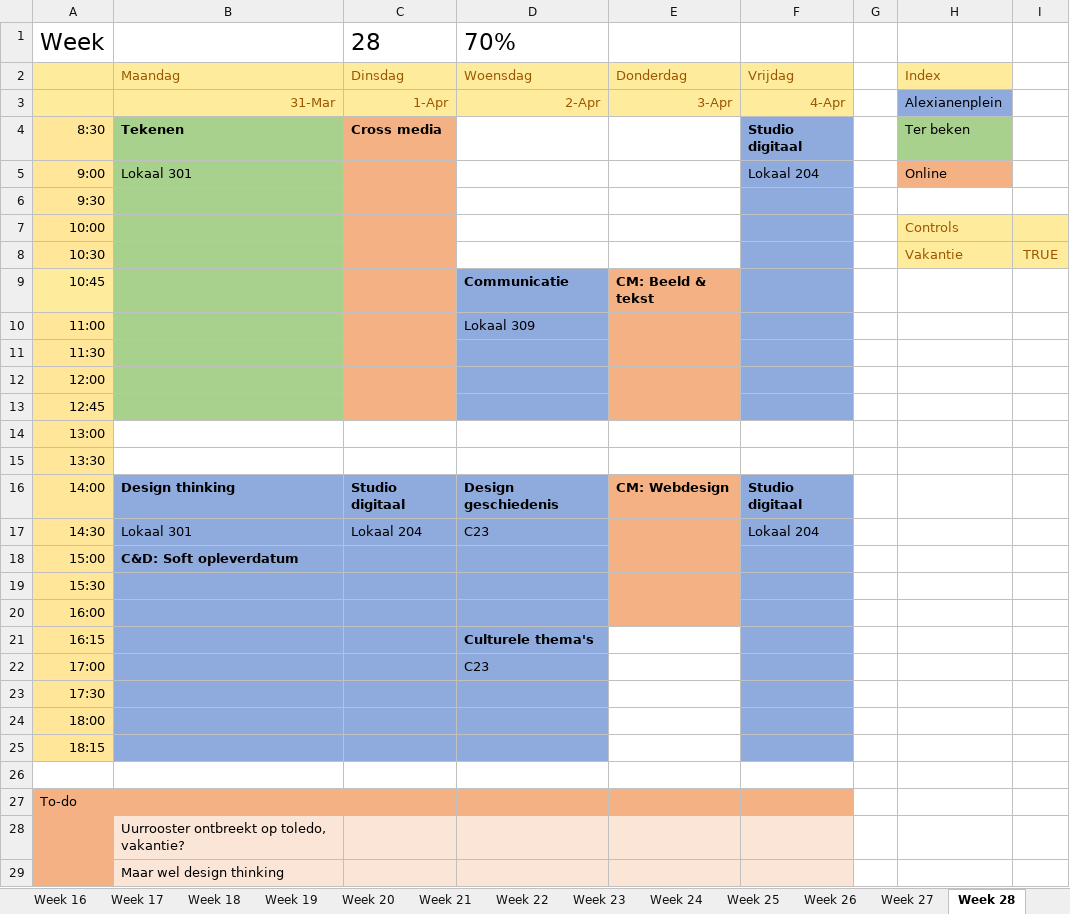
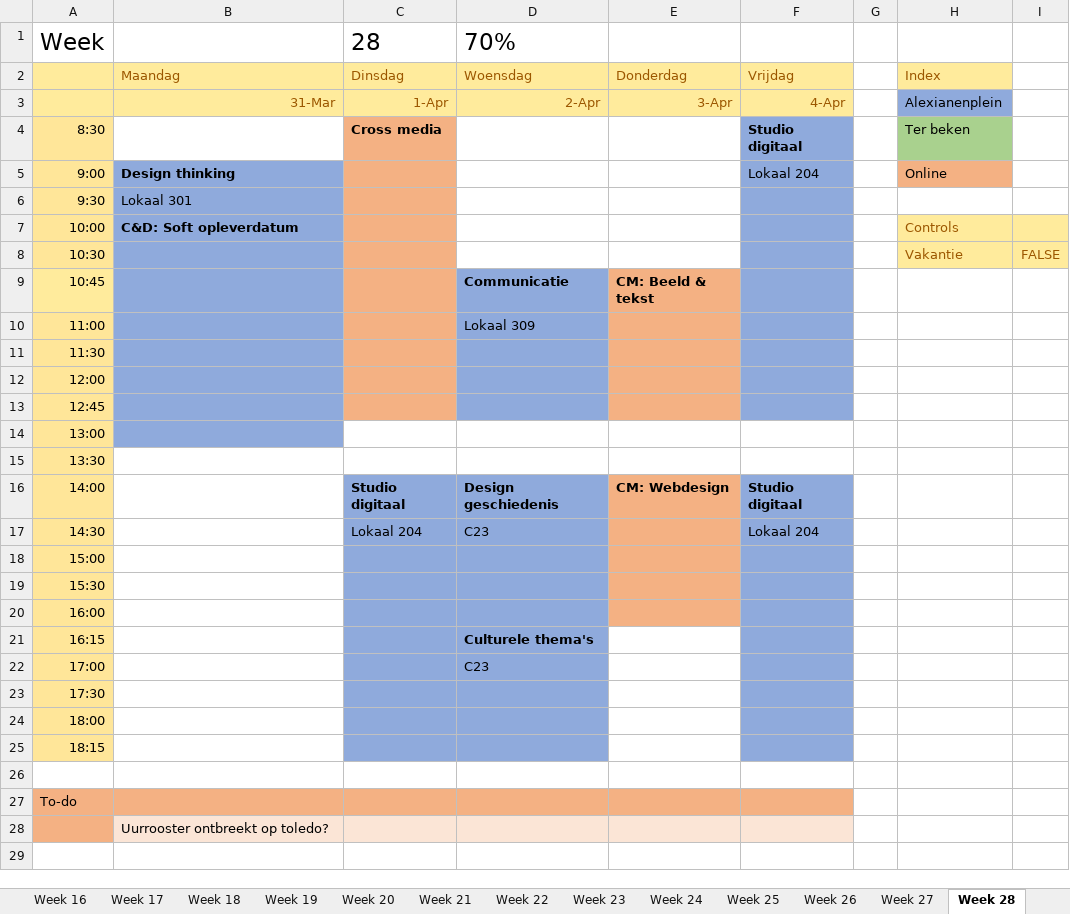
Before and after one commit to ninjahisser/LUCA-2, an Excel workbook: uurrooster.xlsx, sheet Week 28, drawn as a sheet; values as stored, in another font and other column widths than the file's, no borders; conditional formats not drawn; the diff names each change by its address in the sheet, - before the commit and + after, or states it on an @@ line.

```diff
--- a/uurrooster.xlsx (sheet Week 28)
+++ b/uurrooster.xlsx (sheet Week 28)
-B4: Tekenen
+B4: (empty)
-B4 fill: #A9D18E
+B4 fill: none
-B5: Lokaal 301
+B5: Design thinking
-B5:B13 fill: #A9D18E
+B5:B13 fill: #8FAADC
-B5 bold: off
+B5 bold: on
-B6: (empty)
+B6: Lokaal 301
-B7: (empty)
+B7: C&D: Soft opleverdatum
-I8: TRUE
+I8: FALSE
-B14 fill: none
+B14 fill: #8FAADC
-B16: Design thinking
+B16: (empty)
-B16:B25 fill: #8FAADC
+B16:B25 fill: none
-B17: Lokaal 301
+B17: (empty)
-B18: C&D: Soft opleverdatum
+B18: (empty)
-B28: Uurrooster ontbreekt op toledo, vakantie?
+B28: Uurrooster ontbreekt op toledo?
-row 29:  | Maar wel design thinking
```
Also changed, not shown: sheet Week 2, sheet Week 5, sheet Week 11, sheet Week 9, sheet Week 13, sheet Week 24, 26 more sheets.
